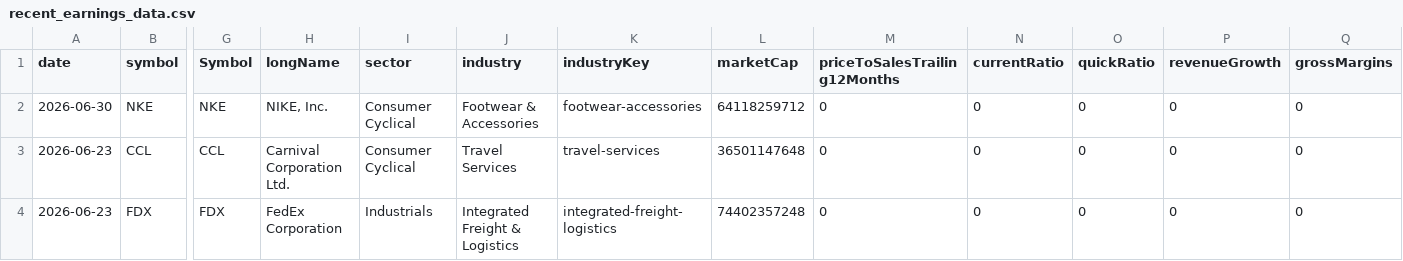
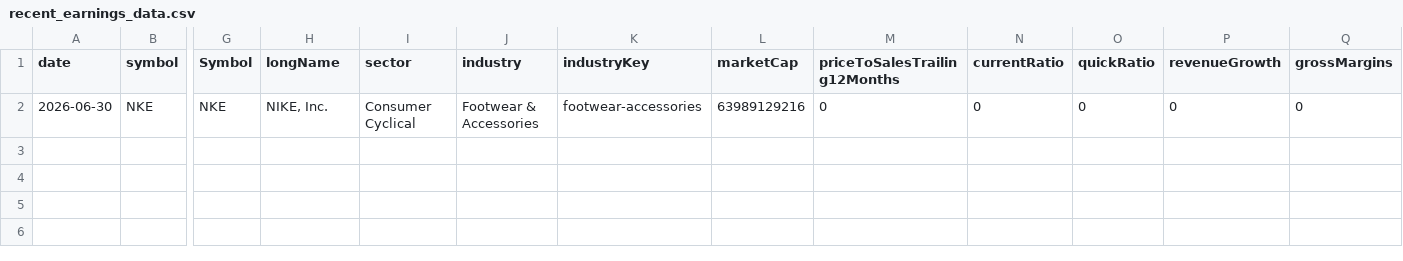
Before and after one commit to fishinmn/stock_screener, a CSV file: data/recent_earnings_data.csv, drawn as a sheet; only a part is shown, gaps mark what is left out; rows hold the shown columns only; the diff names each change by its address in the sheet, - before the commit and + after, or states it on an @@ line.

```diff
--- a/data/recent_earnings_data.csv
+++ b/data/recent_earnings_data.csv
-L2 (marketCap): 64118259712
+L2 (marketCap): 63989129216
-row 3: 2026-06-23 | CCL | CCL | Carnival Corporation Ltd. | Consumer Cyclical | Travel Services | travel-services | 36501147648 | 0 | 0 | 0 | 0 | 0
-row 4: 2026-06-23 | FDX | FDX | FedEx Corporation | Industrials | Integrated Freight & Logistics | integrated-freight-logistics | 74402357248 | 0 | 0 | 0 | 0 | 0
```
Also changed, not shown: data/fundamentals_screener_recent_earnings.csv, data/upcoming_earnings.csv, 9 other files.
